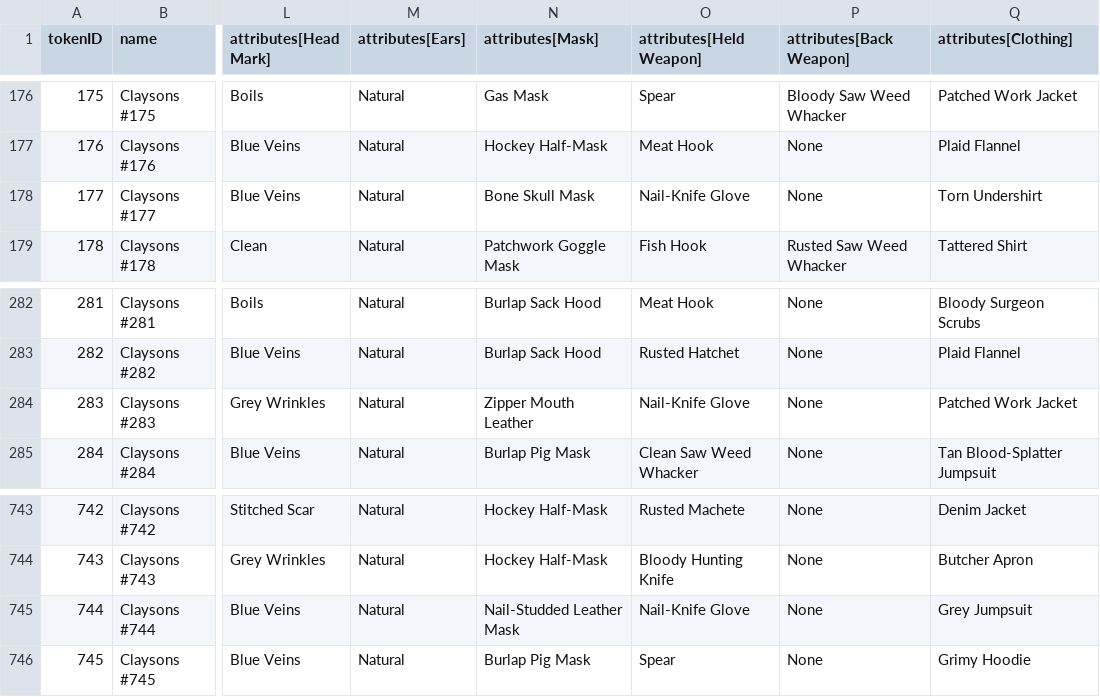
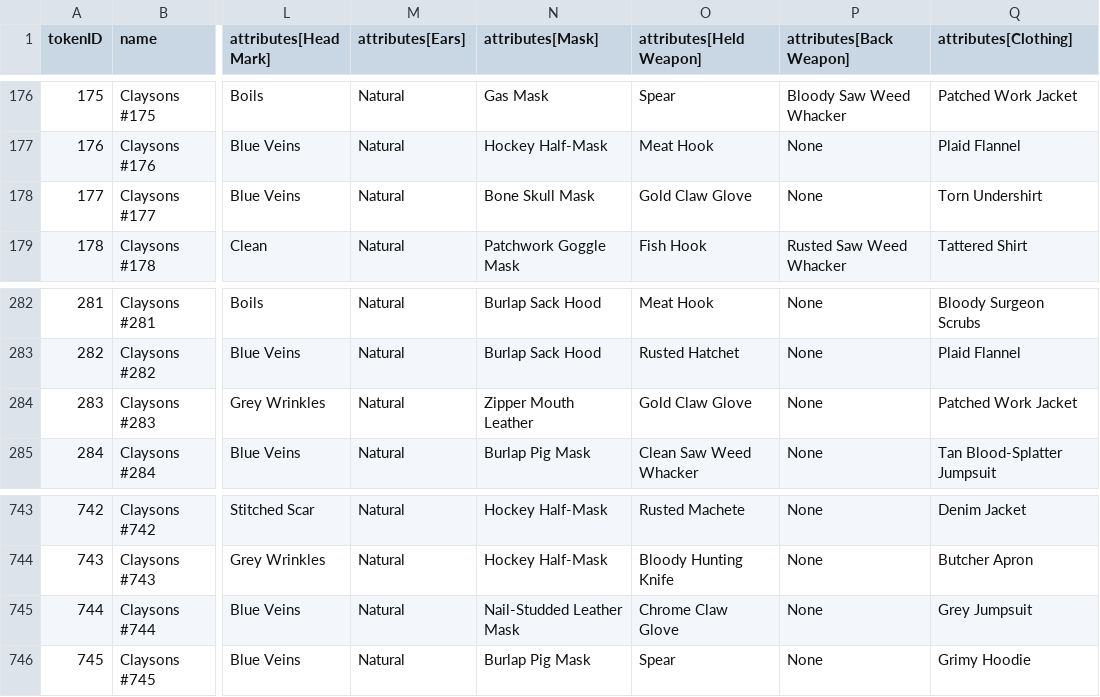
Before and after one commit to georgexmeta/SBN13thNFT, a CSV file: output/opensea/metadata.csv, drawn as a sheet; only a part is shown, gaps mark what is left out; the diff names each change by its address in the sheet, - before the commit and + after, or states it on an @@ line.

```diff
--- a/output/opensea/metadata.csv
+++ b/output/opensea/metadata.csv
-O178 (attributes[Held Weapon]): Nail-Knife Glove
+O178 (attributes[Held Weapon]): Gold Claw Glove
-O284 (attributes[Held Weapon]): Nail-Knife Glove
+O284 (attributes[Held Weapon]): Gold Claw Glove
-O745 (attributes[Held Weapon]): Nail-Knife Glove
+O745 (attributes[Held Weapon]): Chrome Claw Glove
```
Also changed, not shown: 6 other files.
